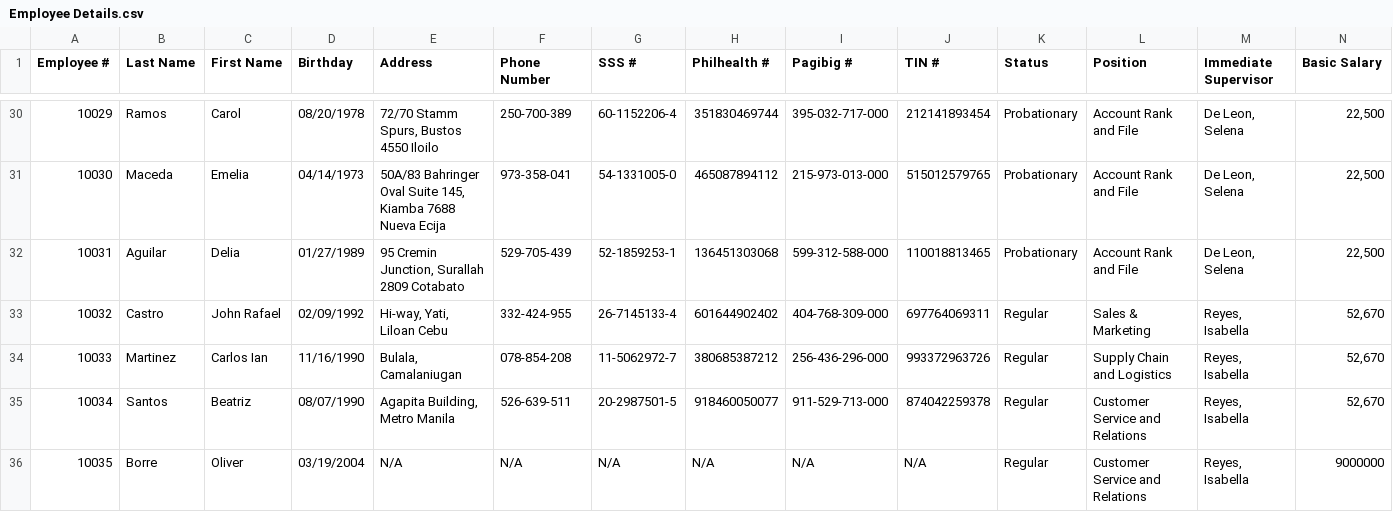
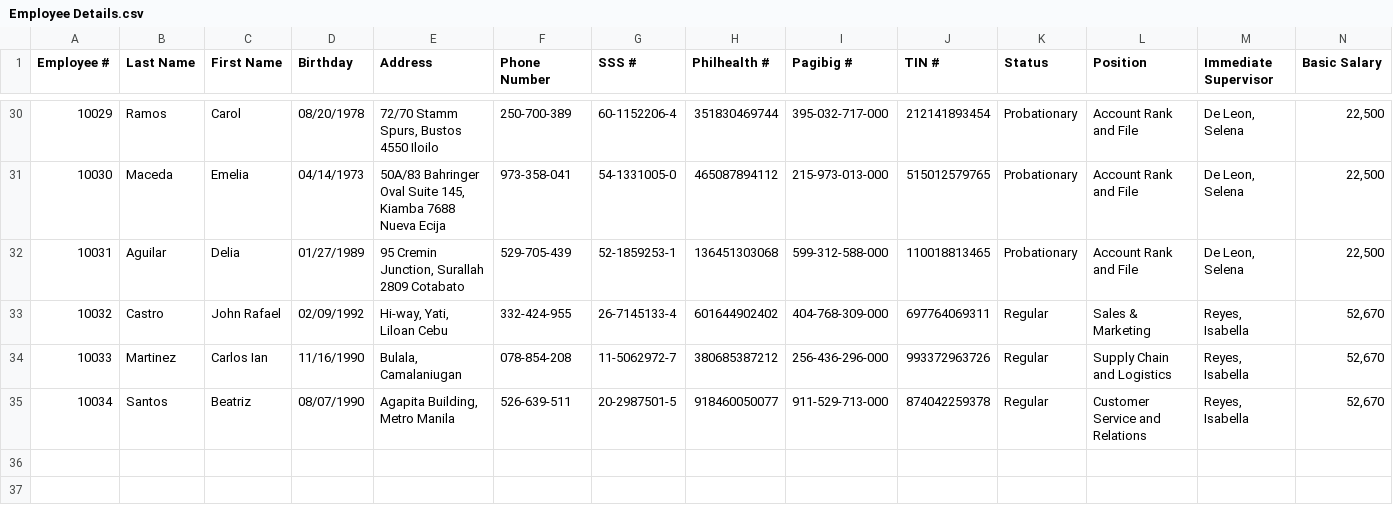
Before and after one commit to kleinborre/MO-IT110, a CSV file: databases/Employee Details.csv, drawn as a sheet; only a part is shown, gaps mark what is left out; rows hold the shown columns only; the diff names each change by its address in the sheet, - before the commit and + after, or states it on an @@ line.

```diff
--- a/databases/Employee Details.csv
+++ b/databases/Employee Details.csv
-row 36: 10035 | Borre | Oliver | 03/19/2004 | N/A | N/A | N/A | N/A | N/A | N/A | Regular | Customer Service and Relations | Reyes, Isabella | 9000000
```
Also changed, not shown: databases/User Accounts.csv, src/main/resources/databases/Employee Details.csv, 13 other files.
